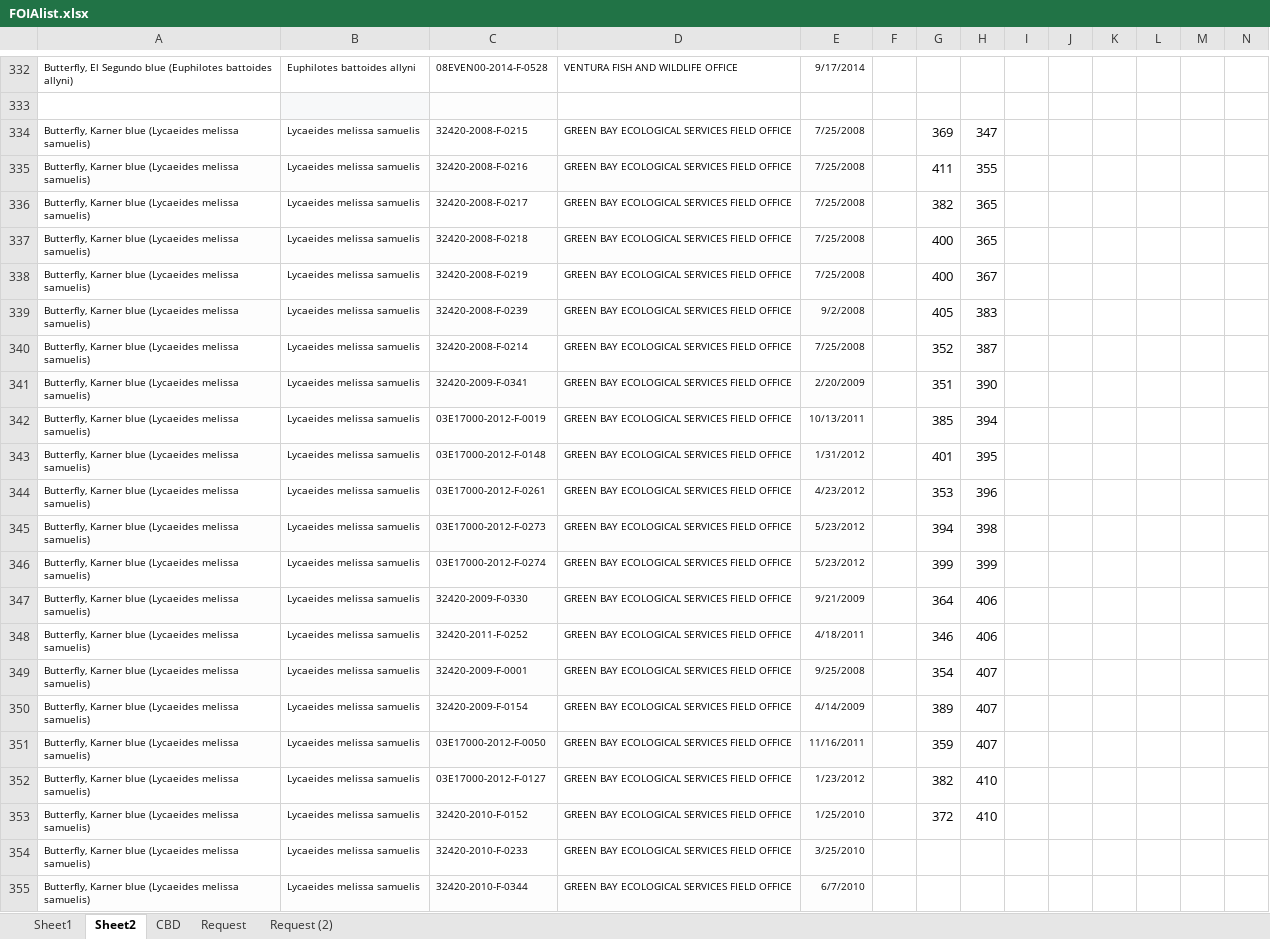
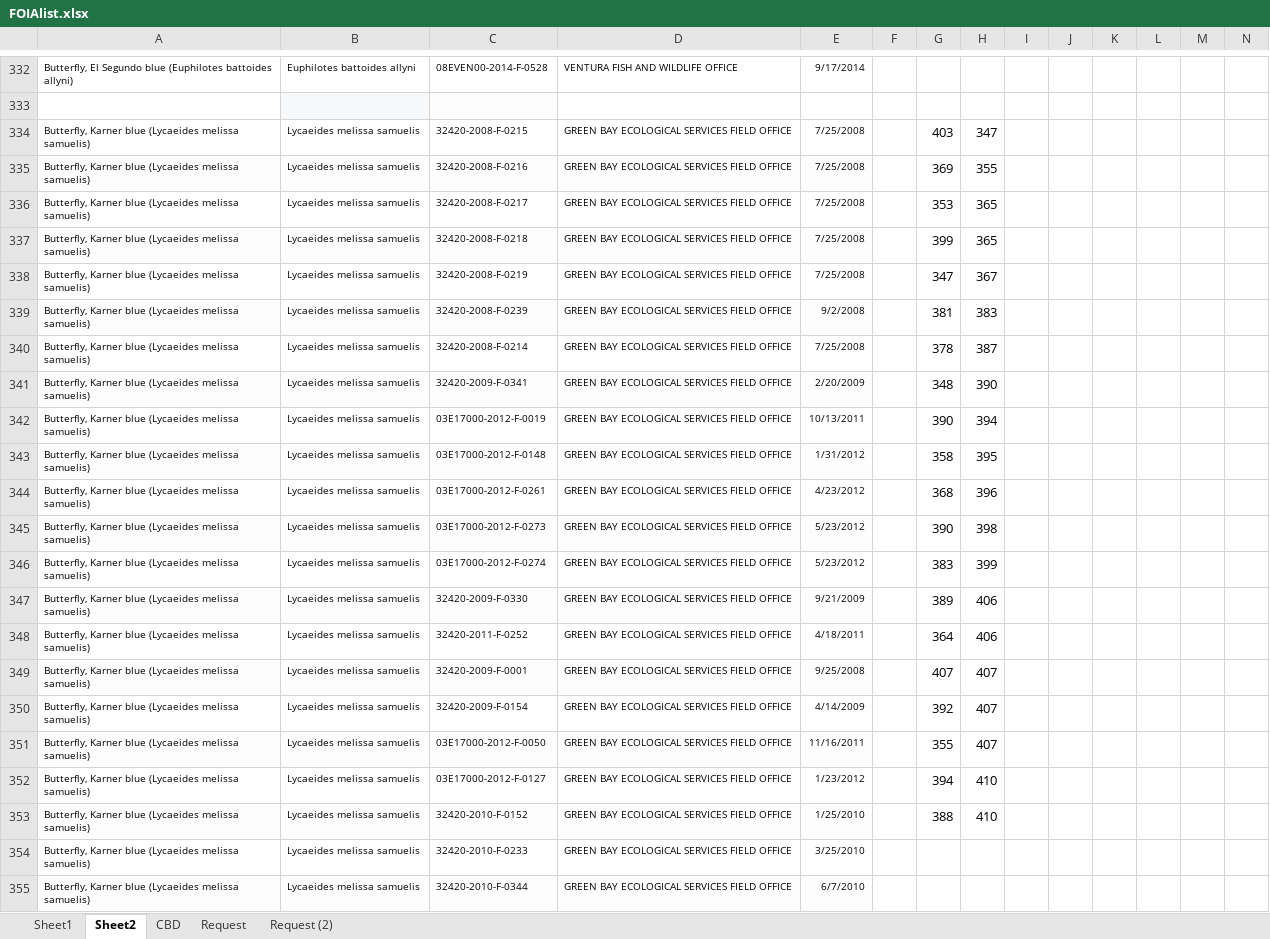
Before and after one commit to mjevans26/recovery_units, an Excel workbook: FOIAlist.xlsx, sheet Sheet2, drawn as a sheet; only a part is shown, gaps mark what is left out; values as stored, in another font and other column widths than the file's, no borders; the diff covers the shown part only; the diff names each change by its address in the sheet, - before the commit and + after, or states it on an @@ line.

```diff
--- a/FOIAlist.xlsx (sheet Sheet2)
+++ b/FOIAlist.xlsx (sheet Sheet2)
-G334: 369
+G334: 403
-G335: 411
+G335: 369
-G336: 382
+G336: 353
-G337: 400
+G337: 399
-G338: 400
+G338: 347
-G339: 405
+G339: 381
-G340: 352
+G340: 378
-G341: 351
+G341: 348
-G342: 385
+G342: 390
-G343: 401
+G343: 358
-G344: 353
+G344: 368
-G345: 394
+G345: 390
-G346: 399
+G346: 383
-G347: 364
+G347: 389
-G348: 346
+G348: 364
-G349: 354
+G349: 407
-G350: 389
+G350: 392
-G351: 359
+G351: 355
-G352: 382
+G352: 394
-G353: 372
+G353: 388
```
Also changed, not shown: 29 edited cells elsewhere in this sheet, sheet Request (2), sheet CBD, sheet Request, 22 other files.
